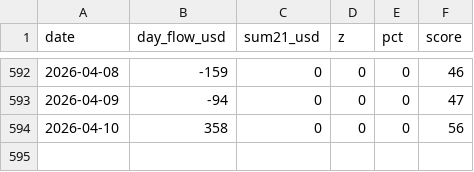
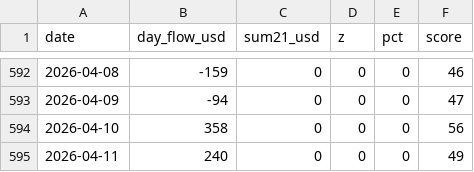
Before and after one commit to firemansghost/btc-risk-dashboard-V3, a CSV file: public/signals/etf_flows_21d.csv, drawn as a sheet; only a part is shown, gaps mark what is left out; the diff names each change by its address in the sheet, - before the commit and + after, or states it on an @@ line.

```diff
--- a/public/signals/etf_flows_21d.csv
+++ b/public/signals/etf_flows_21d.csv
+row 595: 2026-04-11 | 240 | 0 | 0 | 0 | 49
```
Also changed, not shown: public/data/factor_history.csv, public/data/history.csv, 22 other files.
